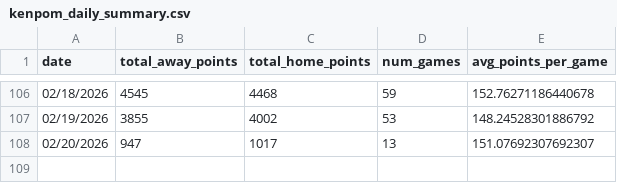
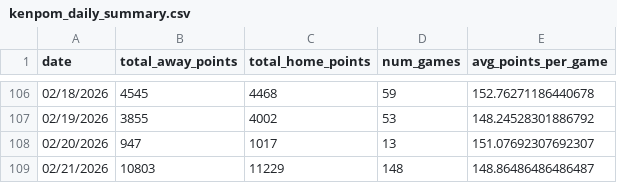
Before and after one commit to AkarshGaonkar/HW5_Q3_Daily_BBall_score_scraper, a CSV file: data/kenpom_daily_summary.csv, drawn as a sheet; only a part is shown, gaps mark what is left out; the diff names each change by its address in the sheet, - before the commit and + after, or states it on an @@ line.

```diff
--- a/data/kenpom_daily_summary.csv
+++ b/data/kenpom_daily_summary.csv
+row 109: 02/21/2026 | 10803 | 11229 | 148 | 148.86486486486487
```
